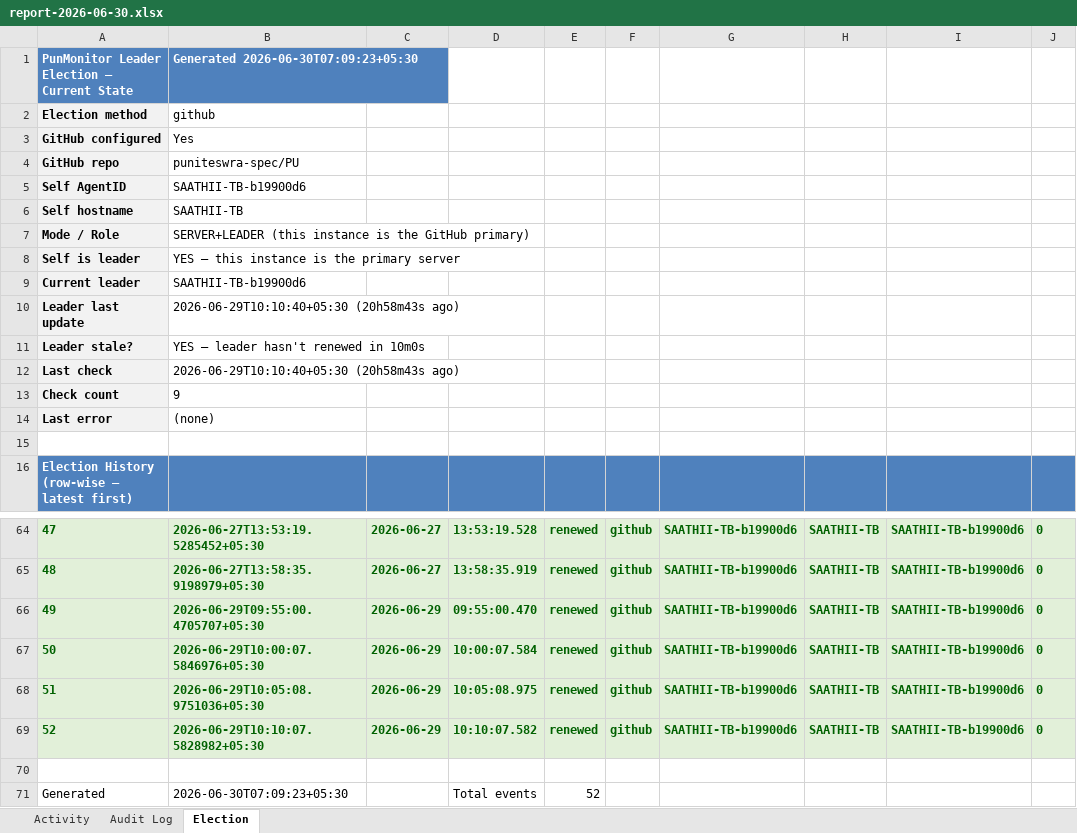
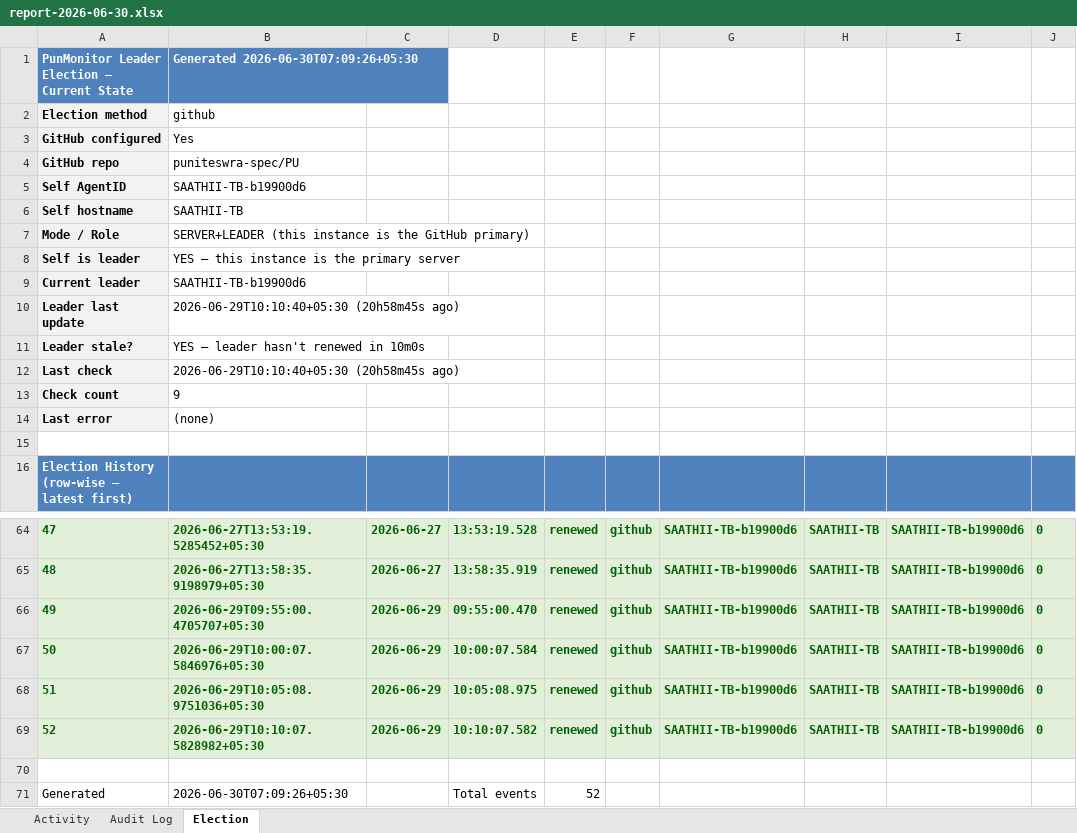
Before and after one commit to puniteswra-spec/PU, an Excel workbook: report-2026-06-30.xlsx, sheet Election, drawn as a sheet; only a part is shown, gaps mark what is left out; values as stored, in another font and other column widths than the file's, no borders; the diff names each change by its address in the sheet, - before the commit and + after, or states it on an @@ line.

Commit message:
daily report 2026-06-30: 52 election events, 3 audit entries

```diff
--- a/report-2026-06-30.xlsx (sheet Election)
+++ b/report-2026-06-30.xlsx (sheet Election)
-B1: Generated 2026-06-30T07:09:23+05:30
+B1: Generated 2026-06-30T07:09:26+05:30
-B10: 2026-06-29T10:10:40+05:30 (20h58m43s ago)
+B10: 2026-06-29T10:10:40+05:30 (20h58m45s ago)
-B12: 2026-06-29T10:10:40+05:30 (20h58m43s ago)
+B12: 2026-06-29T10:10:40+05:30 (20h58m45s ago)
-B71: 2026-06-30T07:09:23+05:30
+B71: 2026-06-30T07:09:26+05:30
```
Also changed, not shown: sheet Activity.
